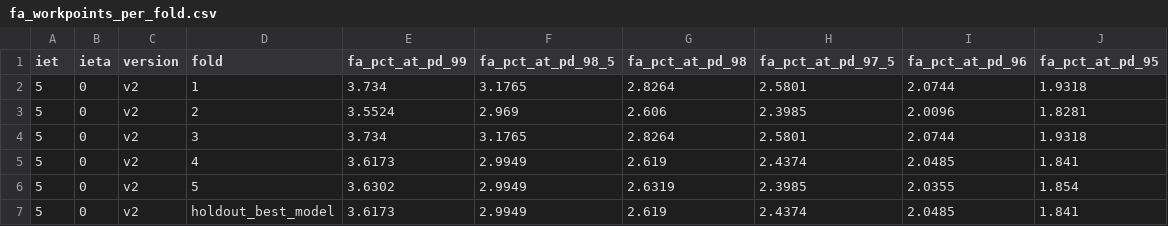
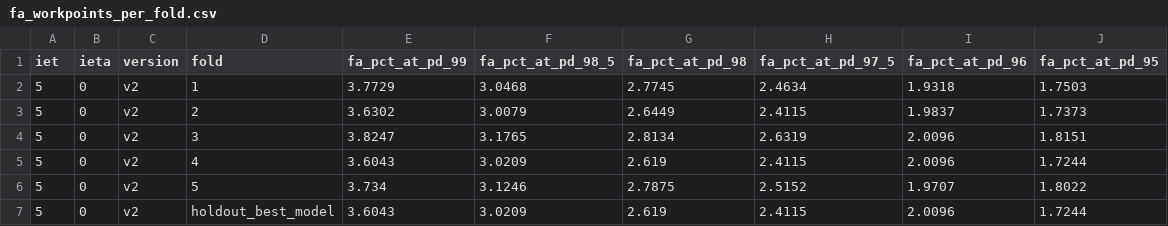
Before and after one commit to Felipe-Freire/cnn-optimization, a CSV file: results/mc21_13p6TeV.Zee.JF17.2sigma.5M/QCNN1D_KKT/iet5/ieta0/v2/evaluation/fa_workpoints_per_fold.csv, drawn as a sheet.

```diff
--- a/results/mc21_13p6TeV.Zee.JF17.2sigma.5M/QCNN1D_KKT/iet5/ieta0/v2/evaluation/fa_workpoints_per_fold.csv
+++ b/results/mc21_13p6TeV.Zee.JF17.2sigma.5M/QCNN1D_KKT/iet5/ieta0/v2/evaluation/fa_workpoints_per_fold.csv
@@ -1,7 +1,7 @@
 iet,ieta,version,fold,fa_pct_at_pd_99,fa_pct_at_pd_98_5,fa_pct_at_pd_98,fa_pct_at_pd_97_5,fa_pct_at_pd_96,fa_pct_at_pd_95
-5,0,v2,1,3.734,3.1765,2.8264,2.5801,2.0744,1.9318
-5,0,v2,2,3.5524,2.969,2.606,2.3985,2.0096,1.8281
-5,0,v2,3,3.734,3.1765,2.8264,2.5801,2.0744,1.9318
-5,0,v2,4,3.6173,2.9949,2.619,2.4374,2.0485,1.841
-5,0,v2,5,3.6302,2.9949,2.6319,2.3985,2.0355,1.854
-5,0,v2,holdout_best_model,3.6173,2.9949,2.619,2.4374,2.0485,1.841
+5,0,v2,1,3.7729,3.0468,2.7745,2.4634,1.9318,1.7503
+5,0,v2,2,3.6302,3.0079,2.6449,2.4115,1.9837,1.7373
+5,0,v2,3,3.8247,3.1765,2.8134,2.6319,2.0096,1.8151
+5,0,v2,4,3.6043,3.0209,2.619,2.4115,2.0096,1.7244
+5,0,v2,5,3.734,3.1246,2.7875,2.5152,1.9707,1.8022
+5,0,v2,holdout_best_model,3.6043,3.0209,2.619,2.4115,2.0096,1.7244
```
Also changed, not shown: results/mc21_13p6TeV.Zee.JF17.2sigma.5M/QCNN1D_KKT/iet5/ieta0/v2/evaluation/region_evaluation_summary.csv, results/mc21_13p6TeV.Zee.JF17.2sigma.5M/QCNN1D_KKT/iet5/ieta0/v2/history/training_history.csv, 19 other files.
